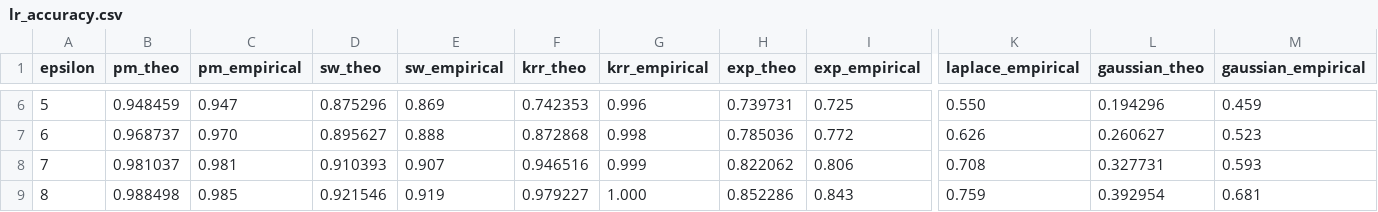
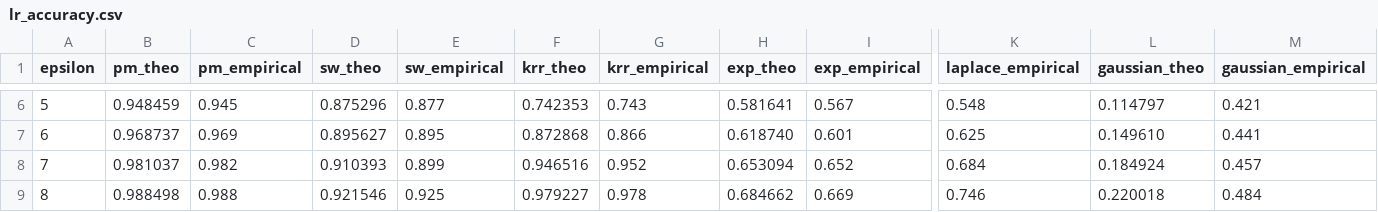
Before and after one commit to ZhengYeah/QCU-LDP, a CSV file: experiments/stroke_pred/lr_accuracy.csv, drawn as a sheet; only a part is shown, gaps mark what is left out; the diff covers the shown part only; the diff names each change by its address in the sheet, - before the commit and + after, or states it on an @@ line.

```diff
--- a/experiments/stroke_pred/lr_accuracy.csv
+++ b/experiments/stroke_pred/lr_accuracy.csv
-C6 (pm_empirical): 0.947
+C6 (pm_empirical): 0.945
-E6 (sw_empirical): 0.869
+E6 (sw_empirical): 0.877
-G6 (krr_empirical): 0.996
+G6 (krr_empirical): 0.743
-H6 (exp_theo): 0.739731
+H6 (exp_theo): 0.581641
-I6 (exp_empirical): 0.725
+I6 (exp_empirical): 0.567
-K6 (laplace_empirical): 0.550
+K6 (laplace_empirical): 0.548
-L6 (gaussian_theo): 0.194296
+L6 (gaussian_theo): 0.114797
-M6 (gaussian_empirical): 0.459
+M6 (gaussian_empirical): 0.421
-C7 (pm_empirical): 0.970
+C7 (pm_empirical): 0.969
-E7 (sw_empirical): 0.888
+E7 (sw_empirical): 0.895
-G7 (krr_empirical): 0.998
+G7 (krr_empirical): 0.866
-H7 (exp_theo): 0.785036
+H7 (exp_theo): 0.618740
-I7 (exp_empirical): 0.772
+I7 (exp_empirical): 0.601
-K7 (laplace_empirical): 0.626
+K7 (laplace_empirical): 0.625
-L7 (gaussian_theo): 0.260627
+L7 (gaussian_theo): 0.149610
-M7 (gaussian_empirical): 0.523
+M7 (gaussian_empirical): 0.441
-C8 (pm_empirical): 0.981
+C8 (pm_empirical): 0.982
-E8 (sw_empirical): 0.907
+E8 (sw_empirical): 0.899
-G8 (krr_empirical): 0.999
+G8 (krr_empirical): 0.952
-H8 (exp_theo): 0.822062
+H8 (exp_theo): 0.653094
-I8 (exp_empirical): 0.806
+I8 (exp_empirical): 0.652
-K8 (laplace_empirical): 0.708
+K8 (laplace_empirical): 0.684
-L8 (gaussian_theo): 0.327731
+L8 (gaussian_theo): 0.184924
-M8 (gaussian_empirical): 0.593
+M8 (gaussian_empirical): 0.457
-C9 (pm_empirical): 0.985
+C9 (pm_empirical): 0.988
-E9 (sw_empirical): 0.919
+E9 (sw_empirical): 0.925
-G9 (krr_empirical): 1.000
+G9 (krr_empirical): 0.978
-H9 (exp_theo): 0.852286
+H9 (exp_theo): 0.684662
-I9 (exp_empirical): 0.843
+I9 (exp_empirical): 0.669
-K9 (laplace_empirical): 0.759
+K9 (laplace_empirical): 0.746
-L9 (gaussian_theo): 0.392954
+L9 (gaussian_theo): 0.220018
-M9 (gaussian_empirical): 0.681
+M9 (gaussian_empirical): 0.484
```
Also changed, not shown: 30 edited cells elsewhere in this file, experiments/bank_attrition/rf_accuracy.csv, experiments/stroke_pred/rf_accuracy.csv, 19 other files.
